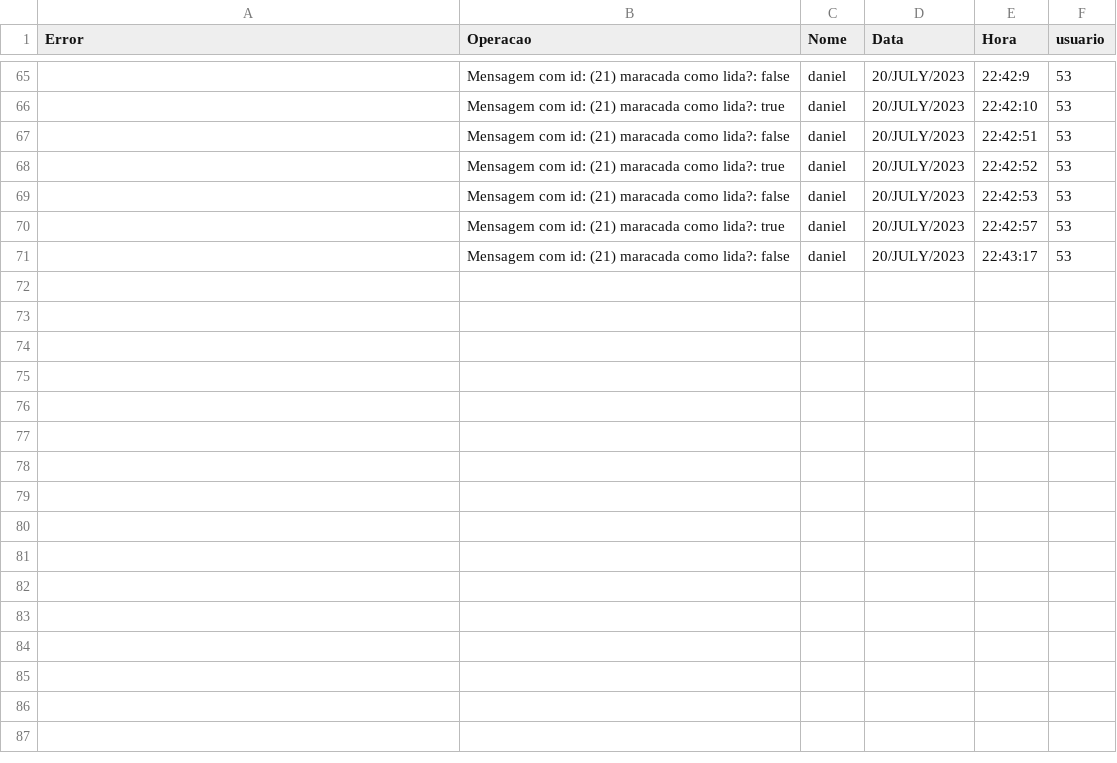
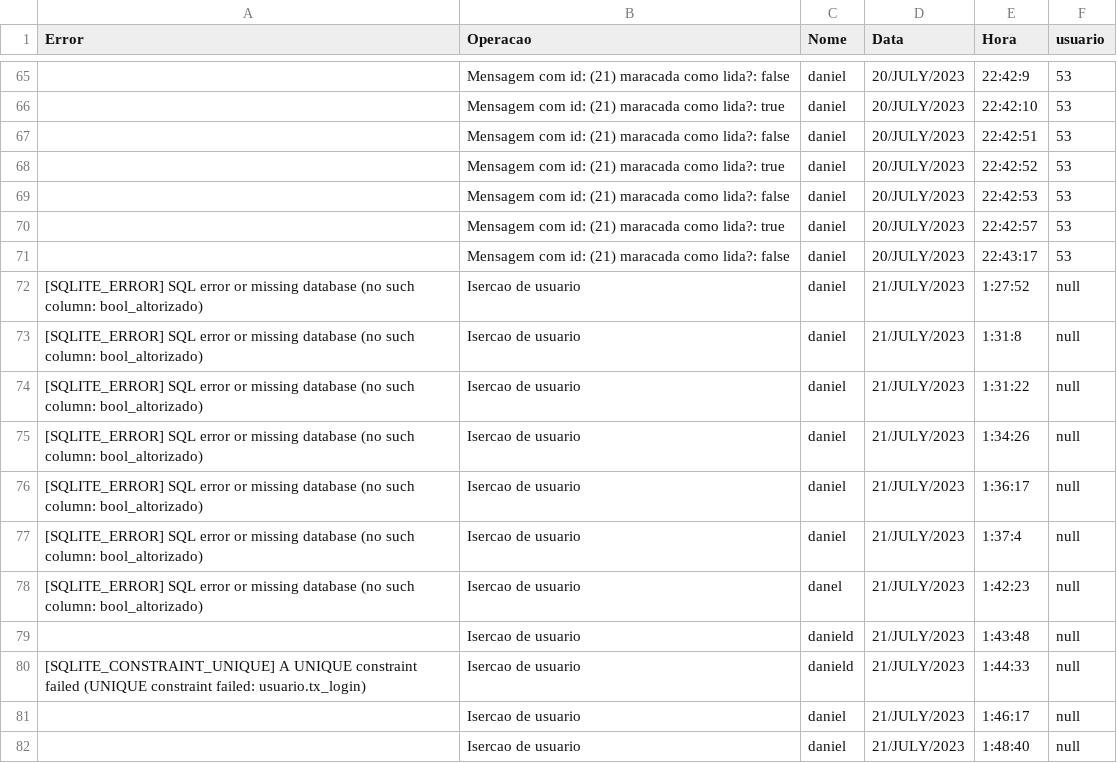
Before and after one commit to Dmantuan/manutencao-usuario, a CSV file: usuario-log/src/main/java/ufes/services/arquivo/LogCSV.csv, drawn as a sheet; only a part is shown, gaps mark what is left out; the diff names each change by its address in the sheet, - before the commit and + after, or states it on an @@ line.

```diff
--- a/usuario-log/src/main/java/ufes/services/arquivo/LogCSV.csv
+++ b/usuario-log/src/main/java/ufes/services/arquivo/LogCSV.csv
+row 72: [SQLITE_ERROR] SQL error or missing database (no such column: bool_altorizado) | Isercao de usuario | daniel | 21/JULY/2023 | 1:27:52 | null
+row 73: [SQLITE_ERROR] SQL error or missing database (no such column: bool_altorizado) | Isercao de usuario | daniel | 21/JULY/2023 | 1:31:8 | null
+row 74: [SQLITE_ERROR] SQL error or missing database (no such column: bool_altorizado) | Isercao de usuario | daniel | 21/JULY/2023 | 1:31:22 | null
+row 75: [SQLITE_ERROR] SQL error or missing database (no such column: bool_altorizado) | Isercao de usuario | daniel | 21/JULY/2023 | 1:34:26 | null
+row 76: [SQLITE_ERROR] SQL error or missing database (no such column: bool_altorizado) | Isercao de usuario | daniel | 21/JULY/2023 | 1:36:17 | null
+row 77: [SQLITE_ERROR] SQL error or missing database (no such column: bool_altorizado) | Isercao de usuario | daniel | 21/JULY/2023 | 1:37:4 | null
+row 78: [SQLITE_ERROR] SQL error or missing database (no such column: bool_altorizado) | Isercao de usuario | danel | 21/JULY/2023 | 1:42:23 | null
+row 79:  | Isercao de usuario | danield | 21/JULY/2023 | 1:43:48 | null
+row 80: [SQLITE_CONSTRAINT_UNIQUE] A UNIQUE constraint failed (UNIQUE constraint failed: usuario.tx_login) | Isercao de usuario | danield | 21/JULY/2023 | 1:44:33 | null
+row 81:  | Isercao de usuario | daniel | 21/JULY/2023 | 1:46:17 | null
+row 82:  | Isercao de usuario | daniel | 21/JULY/2023 | 1:48:40 | null
```
Also changed, not shown: 4 other files.
